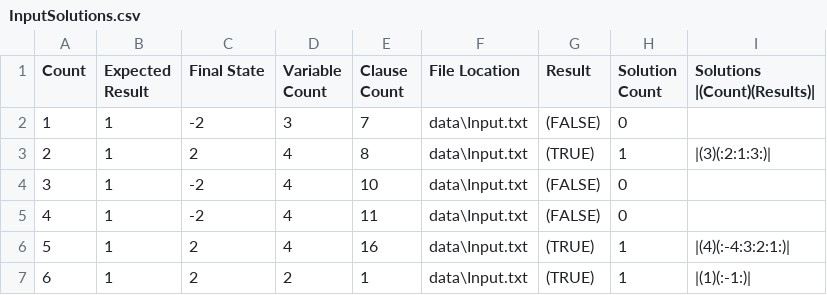
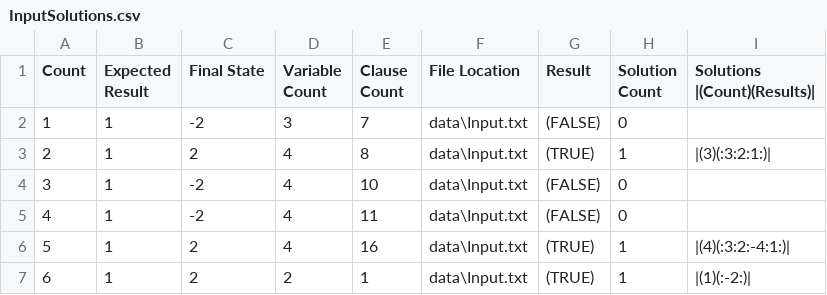
Before and after one commit to TeamJoe/SAT-Solver, a CSV file: out/InputSolutions.csv, drawn as a sheet.

```diff
--- a/out/InputSolutions.csv
+++ b/out/InputSolutions.csv
@@ -2,6 +2,6 @@ Count,Expected Result,Final State,Variable Count,Clause Count,File Location,Resu
 1,1,-2,3,7,data\Input.txt,(FALSE),0,
-2,1,2,4,8,data\Input.txt,(TRUE),1,|(3)(:2:1:3:)|
+2,1,2,4,8,data\Input.txt,(TRUE),1,|(3)(:3:2:1:)|
 3,1,-2,4,10,data\Input.txt,(FALSE),0,
 4,1,-2,4,11,data\Input.txt,(FALSE),0,
-5,1,2,4,16,data\Input.txt,(TRUE),1,|(4)(:-4:3:2:1:)|
-6,1,2,2,1,data\Input.txt,(TRUE),1,|(1)(:-1:)|
+5,1,2,4,16,data\Input.txt,(TRUE),1,|(4)(:3:2:-4:1:)|
+6,1,2,2,1,data\Input.txt,(TRUE),1,|(1)(:-2:)|
```
Also changed, not shown: out/InputOut.csv, 8 other files.
